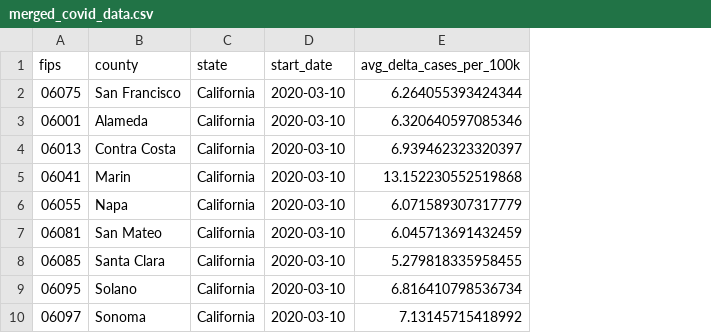
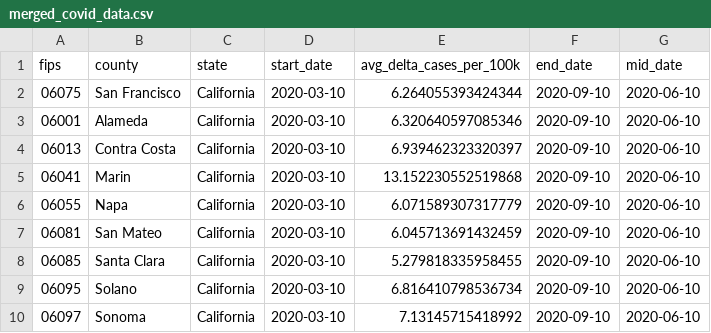
Before and after one commit to farbs03/honr-313-final-project, a CSV file: arcgis_data/merged_covid_data.csv, drawn as a sheet; only a part is shown; the diff names each change by its address in the sheet, - before the commit and + after, or states it on an @@ line.

Commit message:
added midpoint date for timelapse reasons

```diff
--- a/arcgis_data/merged_covid_data.csv
+++ b/arcgis_data/merged_covid_data.csv
+column F (end_date), rows 2-10: all 2020-09-10
+column G (mid_date), rows 2-10: all 2020-06-10
```
Also changed, not shown: 1 other file.
